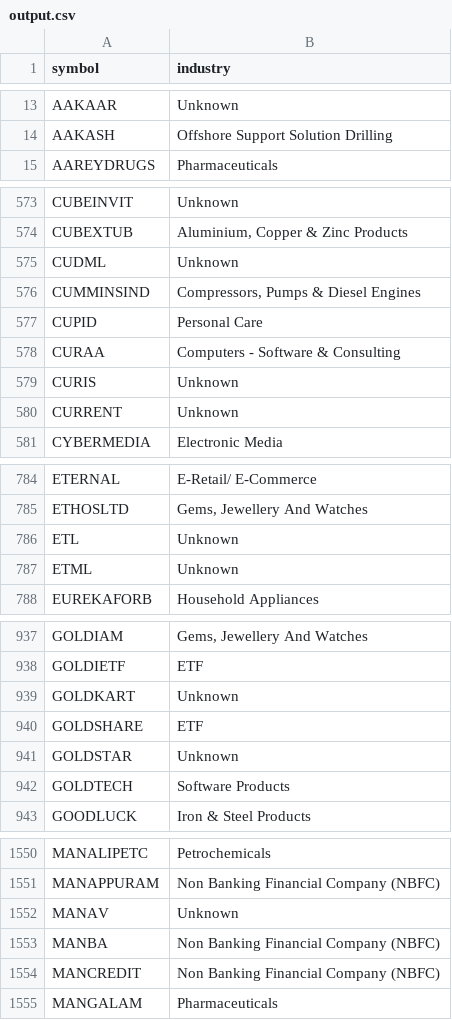
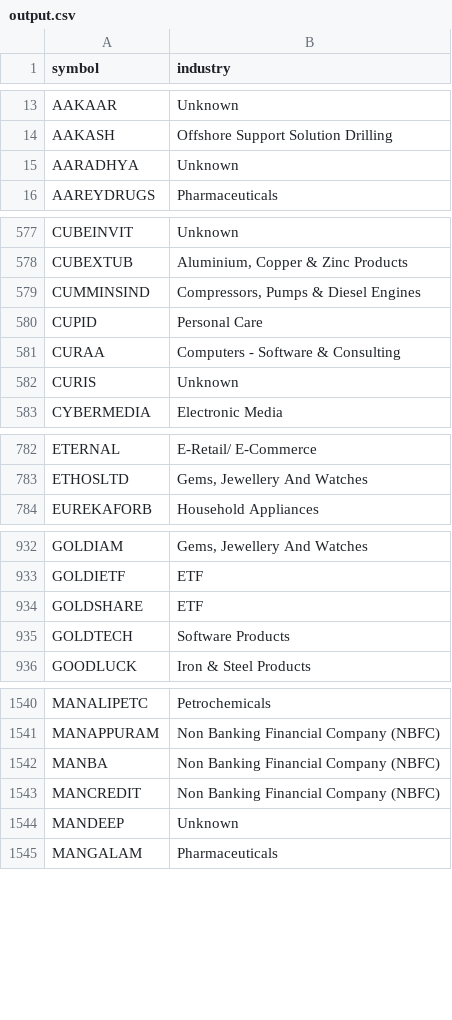
Before and after one commit to websivasankar/stockscreener-dashboard, a CSV file: output.csv, drawn as a sheet; only a part is shown, gaps mark what is left out; the diff covers the shown part only.

```diff
--- a/output.csv
+++ b/output.csv
@@ -14,2 +14,3 @@ AAKAAR,Unknown
 AAKASH,Offshore Support Solution Drilling
+AARADHYA,Unknown
 AAREYDRUGS,Pharmaceuticals
@@ -574,3 +578,2 @@ CUBEINVIT,Unknown
 CUBEXTUB,"Aluminium, Copper & Zinc Products"
-CUDML,Unknown
 CUMMINSIND,"Compressors, Pumps & Diesel Engines"
@@ -579,3 +582,2 @@ CURAA,Computers - Software & Consulting
 CURIS,Unknown
-CURRENT,Unknown
 CYBERMEDIA,Electronic Media
@@ -785,4 +783,2 @@ ETERNAL,E-Retail/ E-Commerce
 ETHOSLTD,"Gems, Jewellery And Watches"
-ETL,Unknown
-ETML,Unknown
 EUREKAFORB,Household Appliances
@@ -938,5 +933,3 @@ GOLDIAM,"Gems, Jewellery And Watches"
 GOLDIETF,ETF
-GOLDKART,Unknown
 GOLDSHARE,ETF
-GOLDSTAR,Unknown
 GOLDTECH,Software Products
@@ -1551,5 +1541,5 @@ MANALIPETC,Petrochemicals
 MANAPPURAM,Non Banking Financial Company (NBFC)
-MANAV,Unknown
 MANBA,Non Banking Financial Company (NBFC)
 MANCREDIT,Non Banking Financial Company (NBFC)
+MANDEEP,Unknown
 MANGALAM,Pharmaceuticals
```
Also changed, not shown: 37 added rows, 48 removed rows and 2 edited cells elsewhere in this file, 5 other files.
